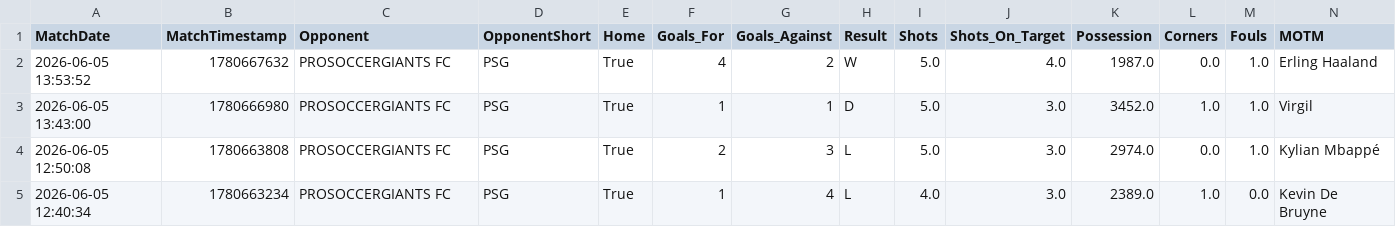
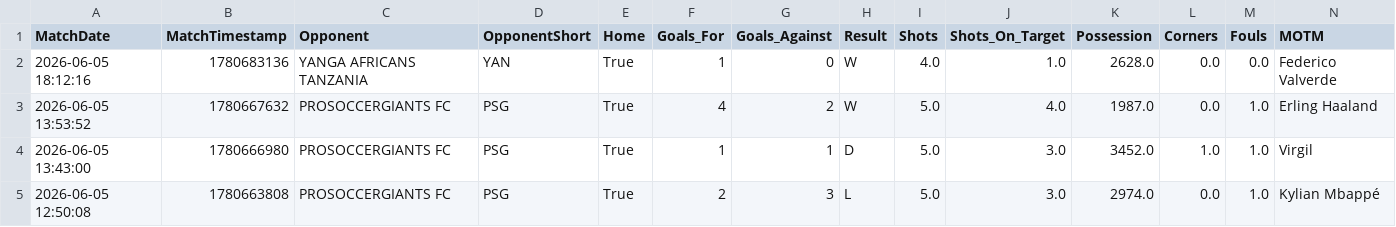
Before and after one commit to sdey758/dls-history, a CSV file: dls_complete_history.csv, drawn as a sheet; only a part is shown; the shorter side is filled out with more unchanged rows; rows hold the shown columns only; the diff names each change by its address in the sheet, - before the commit and + after, or states it on an @@ line.

```diff
--- a/dls_complete_history.csv
+++ b/dls_complete_history.csv
+row 2: 2026-06-05 18:12:16 | 1780683136 | YANGA AFRICANS TANZANIA | YAN | True | 1 | 0 | W | 4.0 | 1.0 | 2628.0 | 0.0 | 0.0 | Federico Valverde
```
